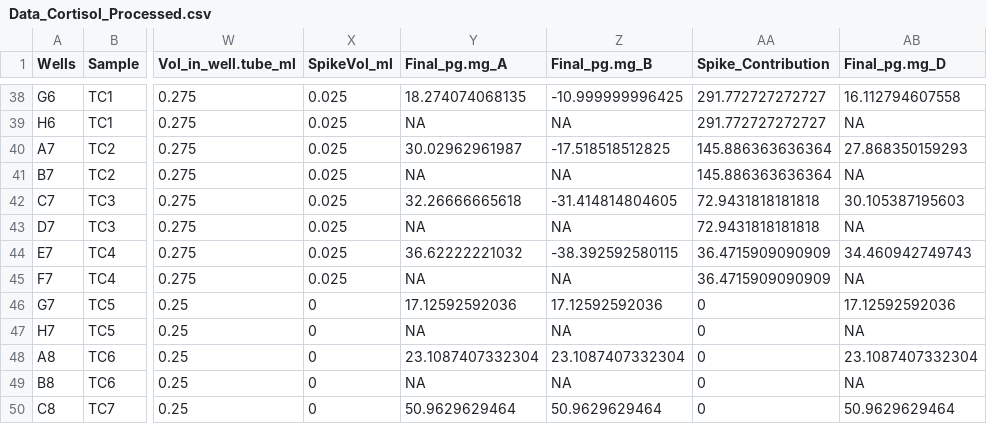
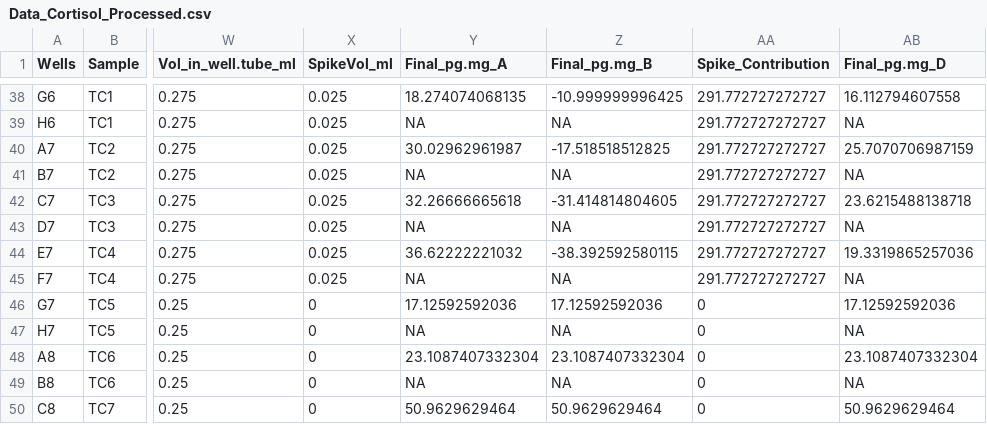
Before and after one commit to PalomaContreras25/HairCort-Evaluation-Nist2020, a CSV file: data/Test4/Data_Cortisol_Processed.csv, drawn as a sheet; only a part is shown, gaps mark what is left out; the diff names each change by its address in the sheet, - before the commit and + after, or states it on an @@ line.

```diff
--- a/data/Test4/Data_Cortisol_Processed.csv
+++ b/data/Test4/Data_Cortisol_Processed.csv
-AA40:AA41 (Spike_Contribution): 145.886363636364
+AA40:AA41 (Spike_Contribution): 291.772727272727
-AB40 (Final_pg.mg_D): 27.868350159293
+AB40 (Final_pg.mg_D): 25.7070706987159
-AA42:AA43 (Spike_Contribution): 72.9431818181818
+AA42:AA43 (Spike_Contribution): 291.772727272727
-AB42 (Final_pg.mg_D): 30.105387195603
+AB42 (Final_pg.mg_D): 23.6215488138718
-AA44:AA45 (Spike_Contribution): 36.4715909090909
+AA44:AA45 (Spike_Contribution): 291.772727272727
-AB44 (Final_pg.mg_D): 34.460942749743
+AB44 (Final_pg.mg_D): 19.3319865257036
```
Also changed, not shown: 29 other files.
